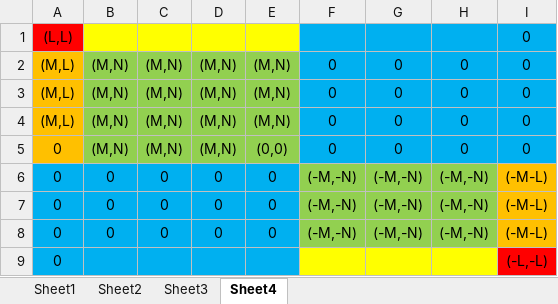
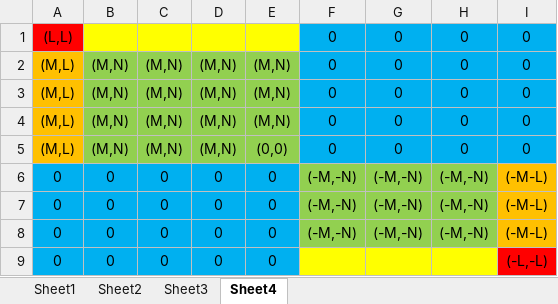
Before and after one commit to noticeable/JiGe-NotesOfVisualComputing, an Excel workbook: 球谐光照/SH Rotation/Wigner matrix recurrence.xlsx, sheet Sheet4, drawn as a sheet; values as stored, in another font and other column widths than the file's, no borders; the diff names each change by its address in the sheet, - before the commit and + after, or states it on an @@ line.

```diff
--- a/球谐光照/SH Rotation/Wigner matrix recurrence.xlsx (sheet Sheet4)
+++ b/球谐光照/SH Rotation/Wigner matrix recurrence.xlsx (sheet Sheet4)
-F1: (empty)
+F1: 0
-G1: (empty)
+G1: 0
-H1: (empty)
+H1: 0
-A5: 0
+A5: (M,L)
-B9: (empty)
+B9: 0
-C9: (empty)
+C9: 0
-D9: (empty)
+D9: 0
-E9: (empty)
+E9: 0
```
Also changed, not shown: sheet Sheet3, sheet Sheet2, sheet Sheet1, 5 other files.
